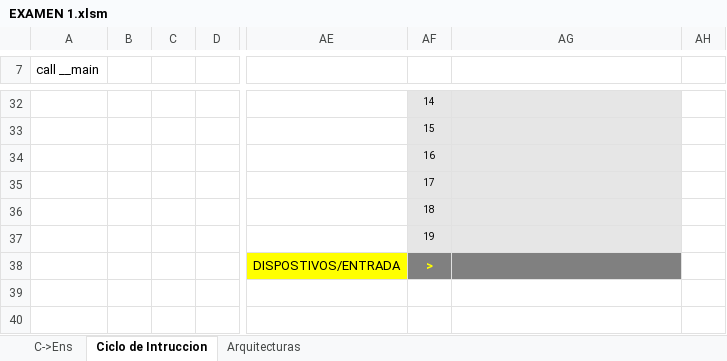
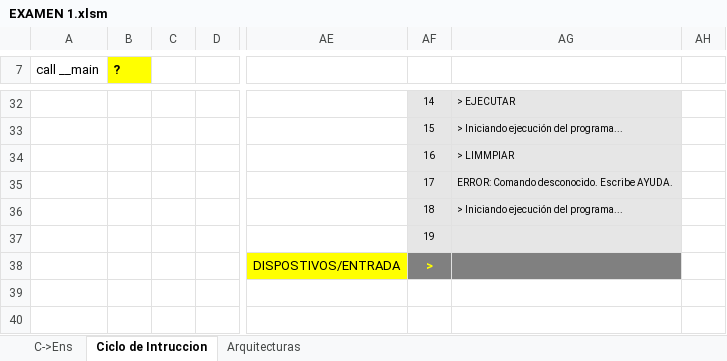
Before and after one commit to alejandroramirezvallejos/Simulador-de-Arquitectura-x86, an Excel workbook: EXAMEN 1.xlsm, sheet Ciclo de Intruccion, drawn as a sheet; only a part is shown, gaps mark what is left out; values as stored, in another font and other column widths than the file's, no borders; charts and pictures not drawn; the diff covers the shown part only; the diff names each change by its address in the sheet, - before the commit and + after, or states it on an @@ line.

```diff
--- a/EXAMEN 1.xlsm (sheet Ciclo de Intruccion)
+++ b/EXAMEN 1.xlsm (sheet Ciclo de Intruccion)
-B7: (empty)
+B7: ?
-B7 fill: none
+B7 fill: #FFFF00
-AG32: (empty)
+AG32: > EJECUTAR
-AG33: (empty)
+AG33: > Iniciando ejecución del programa...
-AG34: (empty)
+AG34: > LIMMPIAR
-AG35: (empty)
+AG35: ERROR: Comando desconocido. Escribe AYUDA.
-AG36: (empty)
+AG36: > Iniciando ejecución del programa...
```
Also changed, not shown: 21 edited cells and cell formats elsewhere in this sheet, charts or pictures.
